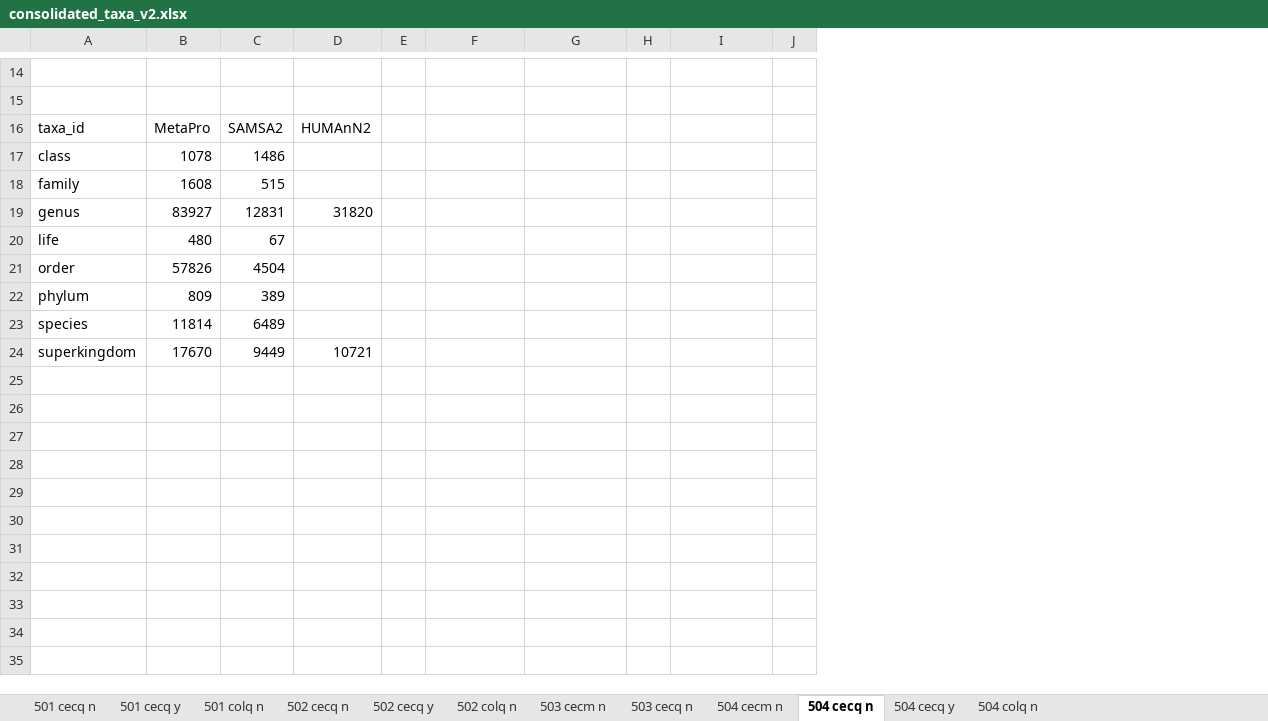
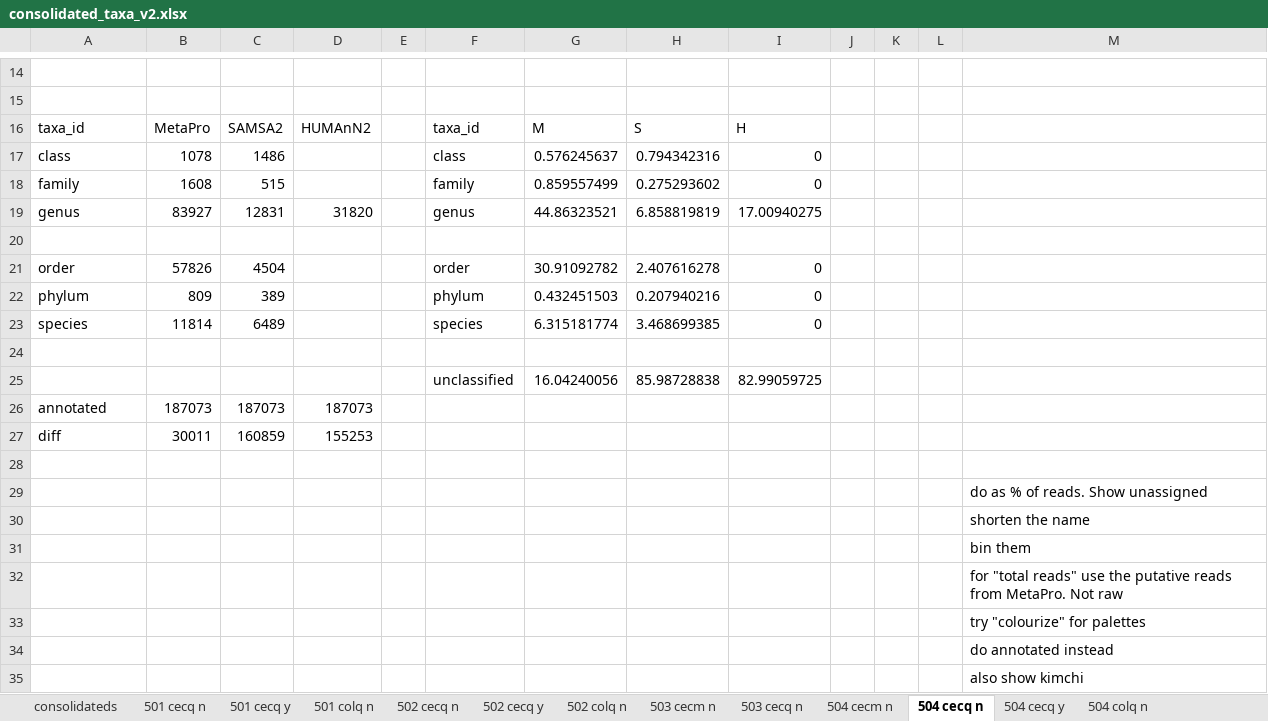
Before and after one commit to billytaj/parkinson_int_meta_pipe, an Excel workbook: prototypes/post-run-analysis/taxa_rpk_amalgam/consolidated_taxa_v2.xlsx, sheet 504 cecq n, drawn as a sheet; only a part is shown, gaps mark what is left out; values as stored, in another font and other column widths than the file's, no borders; charts and pictures not drawn; removed rows and columns are numbered as before the commit, all else as after; the diff names each change by its address in the sheet, - before the commit and + after, or states it on an @@ line.

```diff
--- a/prototypes/post-run-analysis/taxa_rpk_amalgam/consolidated_taxa_v2.xlsx (sheet 504 cecq n)
+++ b/prototypes/post-run-analysis/taxa_rpk_amalgam/consolidated_taxa_v2.xlsx (sheet 504 cecq n)
+sheet tab: consolidateds
-column H, empty
+column H, rows 16-23: S | 0.794342316 | 0.275293602 | 6.858819819 |  | 2.407616278 | 0.207940216 | 3.468699385
+column K, empty
+column L, empty
+column M, empty
-F16: (empty)
+F16: taxa_id
-G16: (empty)
+G16: M
-I16: (empty)
+I16: H
-F17: (empty)
+F17: class
-G17: (empty)
+G17: 0.576245637
-I17:I18: (empty)
+I17:I18: 0
-F18: (empty)
+F18: family
-G18: (empty)
+G18: 0.859557499
-F19: (empty)
+F19: genus
-G19: (empty)
+G19: 44.86323521
-I19: (empty)
+I19: 17.00940275
-row 20: life | 480 | 67
+row 20: (empty)
-F21: (empty)
+F21: order
-G21: (empty)
+G21: 30.91092782
-I21:I23: (empty)
+I21:I23: 0
-F22: (empty)
+F22: phylum
-G22: (empty)
+G22: 0.432451503
-F23: (empty)
+F23: species
-G23: (empty)
+G23: 6.315181774
-row 24: superkingdom | 17670 | 9449 | 10721
+row 24: (empty)
+row 25:  |  |  |  |  | unclassified | 16.04240056 | 85.98728838 | 82.99059725
+row 26: annotated | 187073 | 187073 | 187073
+row 27: diff | 30011 | 160859 | 155253
+row 28: (empty)
+row 29:  |  |  |  |  |  |  |  |  |  |  |  | do as % of reads. Show unassigned
+row 30:  |  |  |  |  |  |  |  |  |  |  |  | shorten the name
+row 31:  |  |  |  |  |  |  |  |  |  |  |  | bin them
+row 32:  |  |  |  |  |  |  |  |  |  |  |  | for "total reads" use the putative reads from MetaPro. Not raw
+row 33:  |  |  |  |  |  |  |  |  |  |  |  | try "colourize" for palettes
+row 34:  |  |  |  |  |  |  |  |  |  |  |  | do annotated instead
+row 35:  |  |  |  |  |  |  |  |  |  |  |  | also show kimchi
```
Also changed, not shown: sheet 501 cecq n, sheet 501 cecq y, sheet 504 colq n, sheet 502 cecq n, sheet 502 colq n, sheet 504 cecq y, 5 more sheets, charts or pictures, 1 other file.
